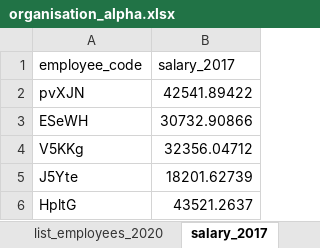
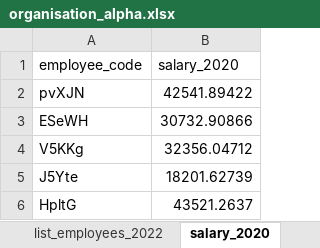
Before and after one commit to damien-dupre/ac584_ac579, an Excel workbook: data/organisation_alpha.xlsx, sheet salary_2020, drawn as a sheet; only a part is shown; values as stored, in another font and other column widths than the file's, no borders; the diff names each change by its address in the sheet, - before the commit and + after, or states it on an @@ line.

```diff
--- a/data/organisation_alpha.xlsx (sheet salary_2020)
+++ b/data/organisation_alpha.xlsx (sheet salary_2020)
-sheet tab: list_employees_2020
+sheet tab: list_employees_2022
-sheet tab: salary_2017
+sheet tab: salary_2020
-B1: salary_2017
+B1: salary_2020
```
Also changed, not shown: sheet list_employees_2022, 12 other files.
